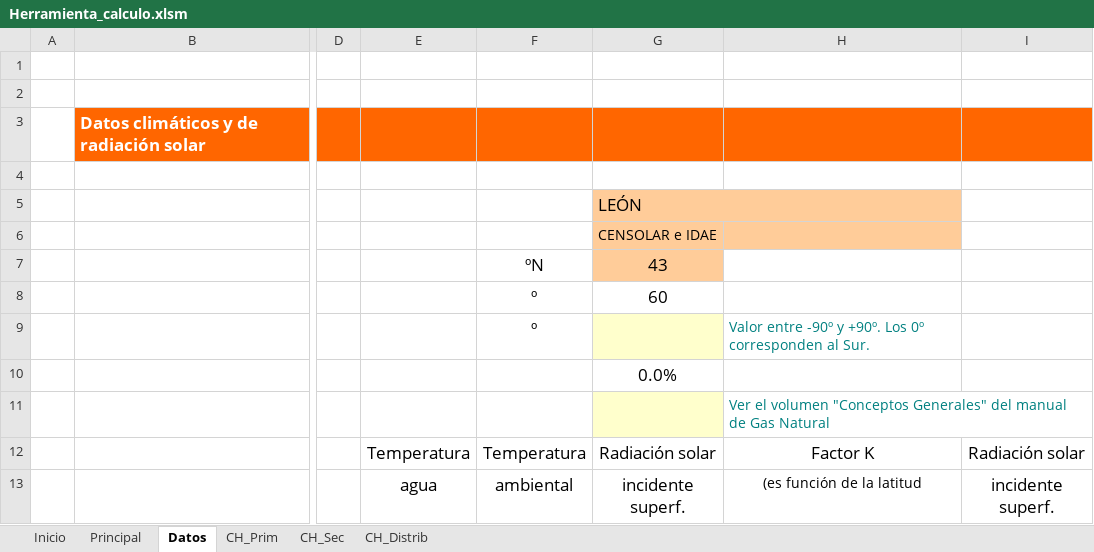
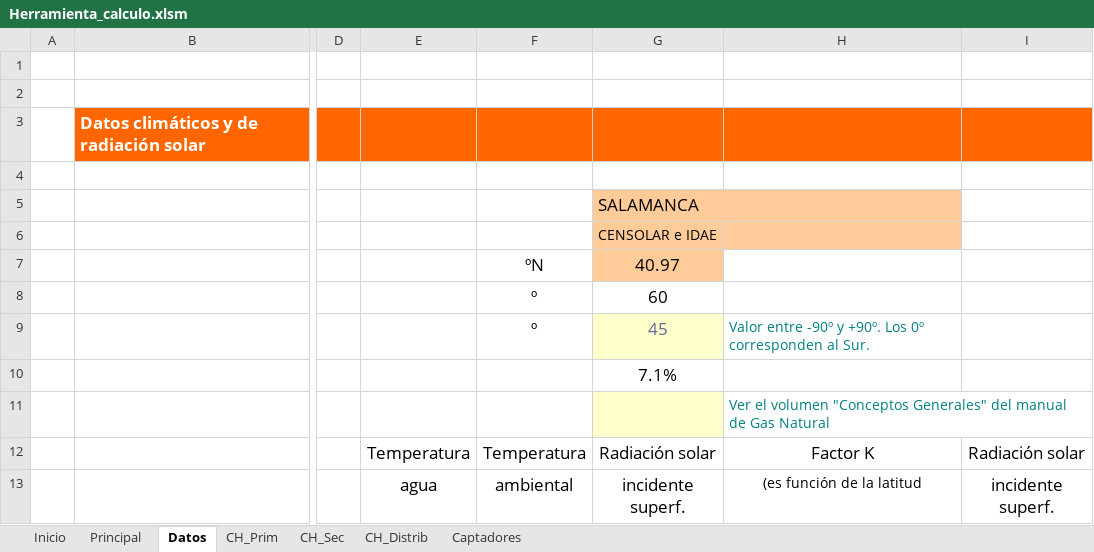
Before and after one commit to Aleesca/Practica_Energia_Solar_Termica, an Excel workbook: Calculos/Herramienta_calculo.xlsm, sheet Datos, drawn as a sheet; only a part is shown, gaps mark what is left out; values as stored, in another font and other column widths than the file's, no borders; charts and pictures and conditional formats not drawn; the diff covers the shown part only; the diff names each change by its address in the sheet, - before the commit and + after, or states it on an @@ line.

```diff
--- a/Calculos/Herramienta_calculo.xlsm (sheet Datos)
+++ b/Calculos/Herramienta_calculo.xlsm (sheet Datos)
@@ sheet tab unhidden: Captadores @@
-G5: LEÓN
+G5: SALAMANCA
-G7: 43
+G7: 40.97
-G9: (empty)
+G9: 45
-G10: 0.0%
+G10: 7.1%
```
Also changed, not shown: 12 added rows, 12 removed rows and 6 edited cells elsewhere in this sheet, sheet Principal, sheet CH_Prim, sheet CH_Sec, formulas that keep their value, charts or pictures, 42 other files.
